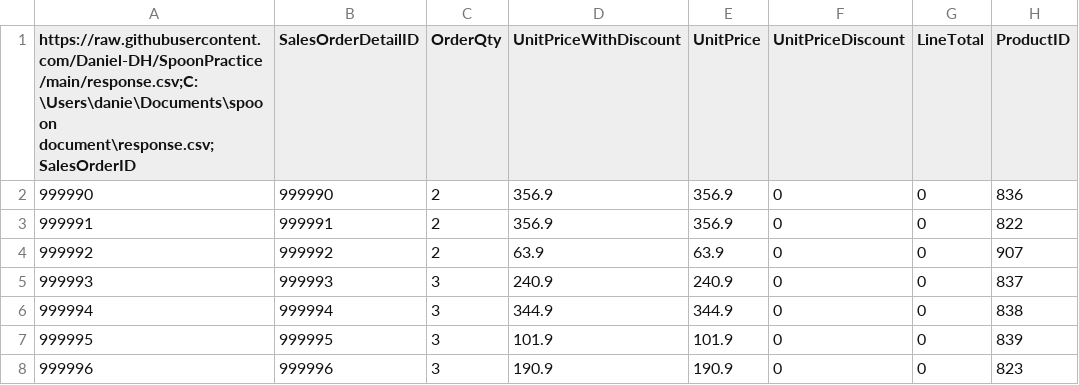
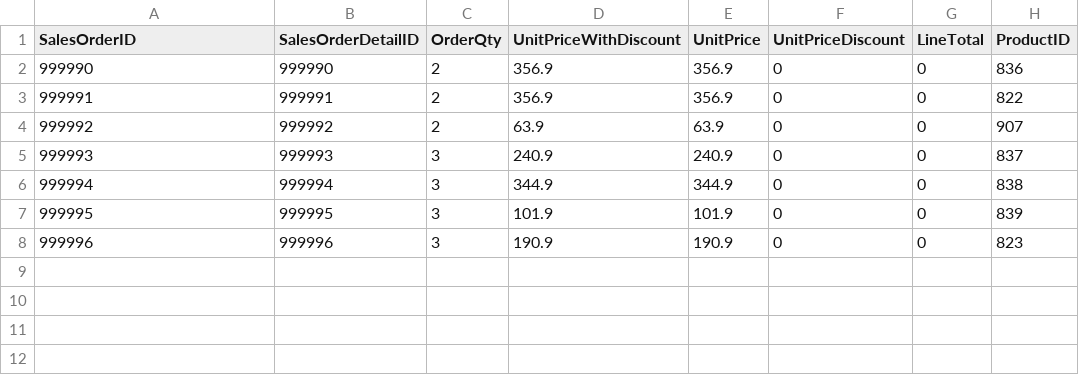
Before and after one commit to Daniel-DH/SpoonPractice, a CSV file: response.csv, drawn as a sheet; only a part is shown; the diff names each change by its address in the sheet, - before the commit and + after, or states it on an @@ line.

Commit message:
four

```diff
--- a/response.csv
+++ b/response.csv
-A1: https://raw.githubusercontent.com/Daniel-DH/SpoonPractice/main/response.csv;C:\Users\danie\Documents\spooon document\response.csv;SalesOrderID
+A1: SalesOrderID
```
